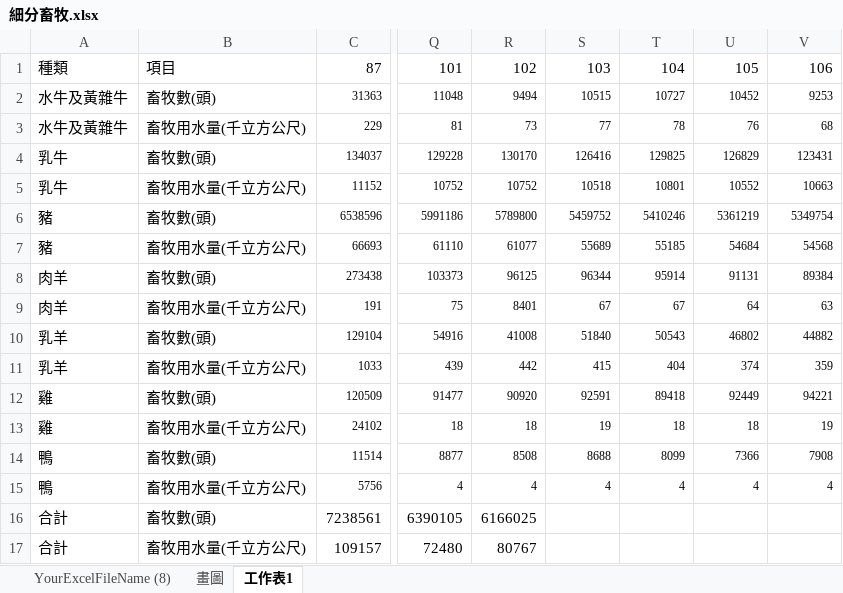
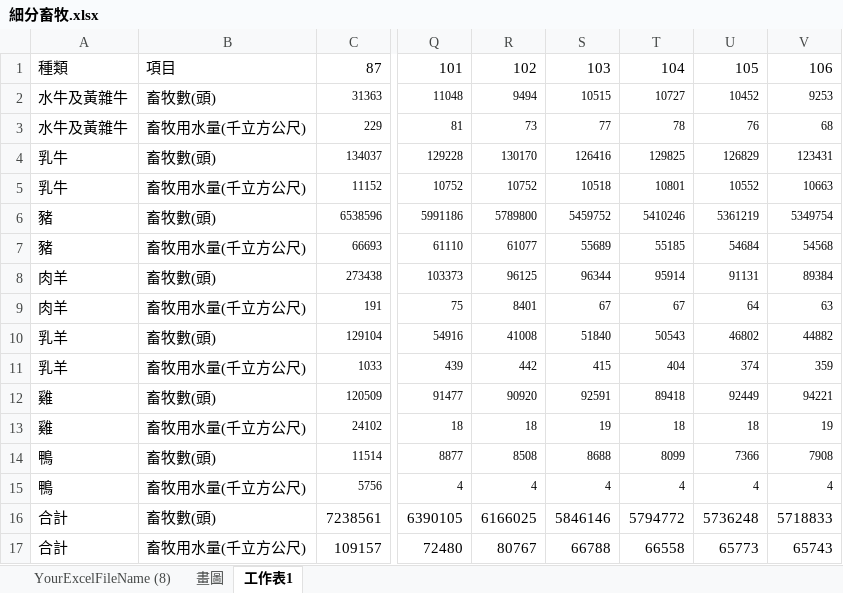
Before and after one commit to penny-72/TGSH_DataScienceProject_WaterAnalysis, an Excel workbook: chart15/data/細分畜牧.xlsx, sheet 工作表1, drawn as a sheet; only a part is shown, gaps mark what is left out; values as stored, in another font and other column widths than the file's, no borders; the diff names each change by its address in the sheet, - before the commit and + after, or states it on an @@ line.

Commit message:
Add files via upload
畜牧補102之後合計的數字
上次傳錯

```diff
--- a/chart15/data/細分畜牧.xlsx (sheet 工作表1)
+++ b/chart15/data/細分畜牧.xlsx (sheet 工作表1)
-S16: (empty)
+S16: 5846146
-T16: (empty)
+T16: 5794772
-U16: (empty)
+U16: 5736248
-V16: (empty)
+V16: 5718833
-S17: (empty)
+S17: 66788
-T17: (empty)
+T17: 66558
-U17: (empty)
+U17: 65773
-V17: (empty)
+V17: 65743
```
Also changed, not shown: charts or pictures.
